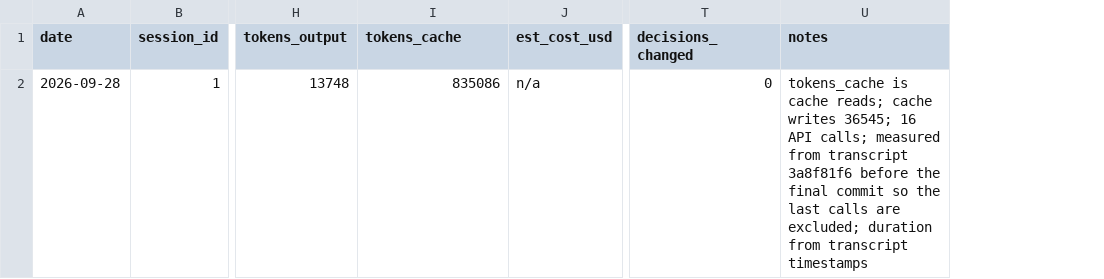
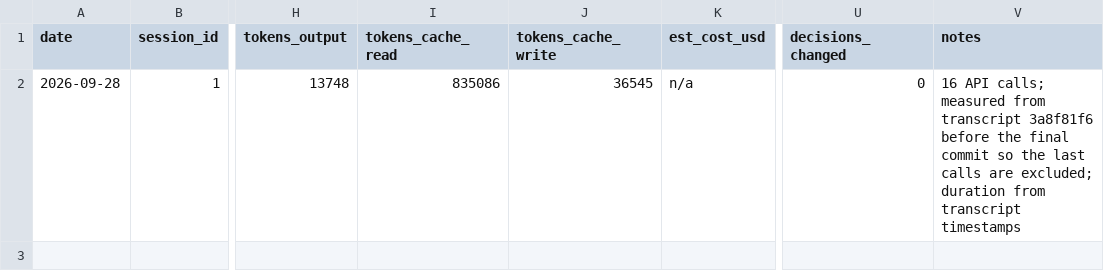
Before and after one commit to n-le-bourdiec/palimp, a CSV file: metrics/sessions.csv, drawn as a sheet; only a part is shown, gaps mark what is left out; addresses are those after the commit; the diff names each change by its address in the sheet, - before the commit and + after, or states it on an @@ line.

```diff
--- a/metrics/sessions.csv
+++ b/metrics/sessions.csv
+column J (tokens_cache_write), row 2: 36545
-I1: tokens_cache
+I1: tokens_cache_read
-V2 (notes): tokens_cache is cache reads; cache writes 36545; 16 API…
+V2 (notes): 16 API…
```
Also changed, not shown: 1 other file.
